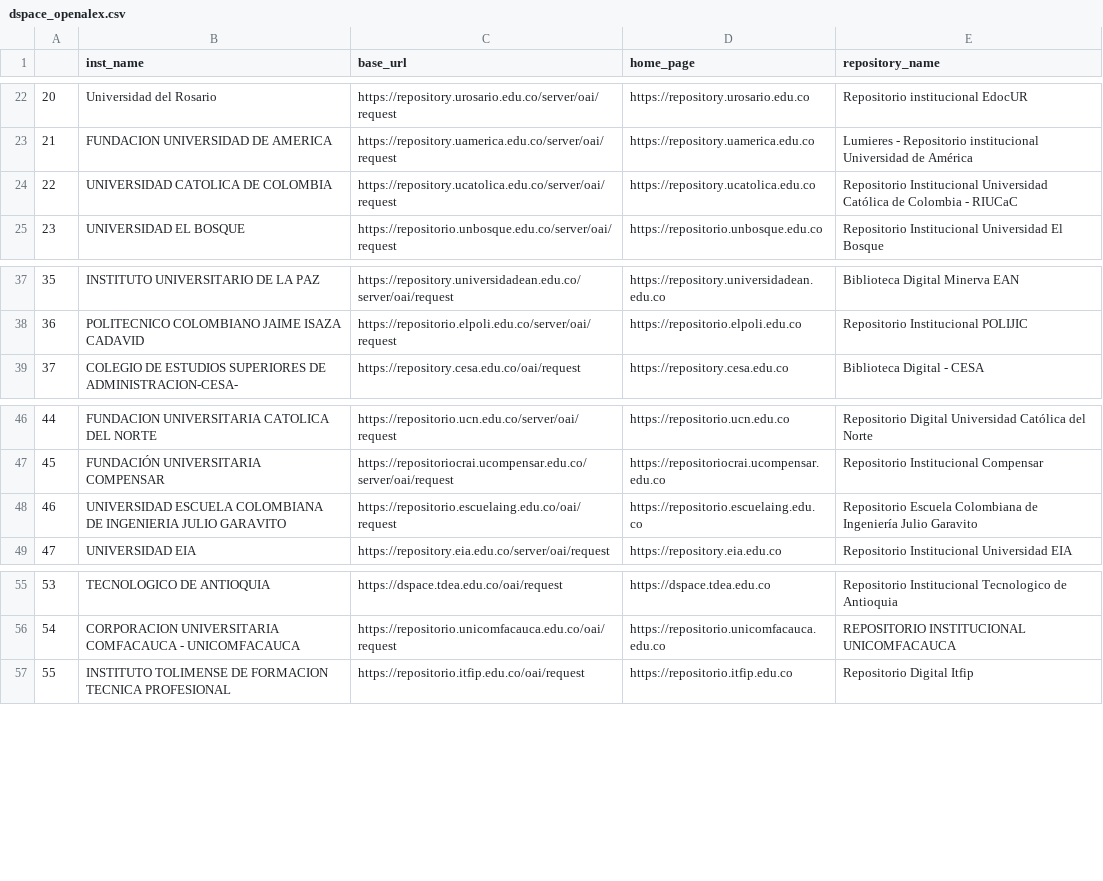
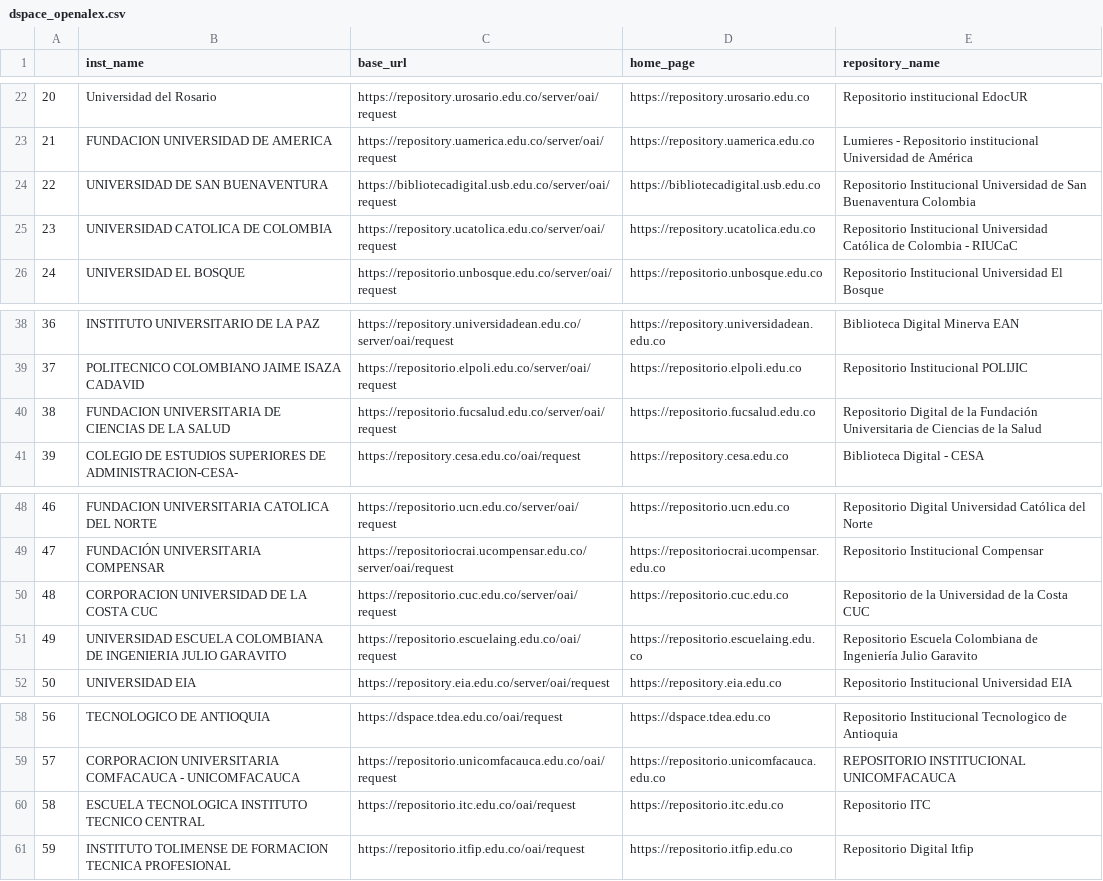
Before and after one commit to colav-playground/DSPACE_CO, a CSV file: dspace_openalex.csv, drawn as a sheet; only a part is shown, gaps mark what is left out; addresses are those after the commit; the diff names each change by its address in the sheet, - before the commit and + after, or states it on an @@ line.

Commit message:
Add files via upload

```diff
--- a/dspace_openalex.csv
+++ b/dspace_openalex.csv
+row 24: 22 | UNIVERSIDAD DE SAN BUENAVENTURA | https://bibliotecadigital.usb.edu.co/server/oai/request | https://bibliotecadigital.usb.edu.co | Repositorio Institucional Universidad de San Buenaventura Colombia
@@ column A renumbered from row 25 down @@
+row 40: 38 | FUNDACION UNIVERSITARIA DE CIENCIAS DE LA SALUD | https://repositorio.fucsalud.edu.co/server/oai/request | https://repositorio.fucsalud.edu.co | Repositorio Digital de la Fundación Universitaria de Ciencias de la Salud
+row 50: 48 | CORPORACION UNIVERSIDAD DE LA COSTA CUC | https://repositorio.cuc.edu.co/server/oai/request | https://repositorio.cuc.edu.co | Repositorio de la Universidad de la Costa CUC
+row 60: 58 | ESCUELA TECNOLOGICA INSTITUTO TECNICO CENTRAL | https://repositorio.itc.edu.co/oai/request | https://repositorio.itc.edu.co | Repositorio ITC
```
